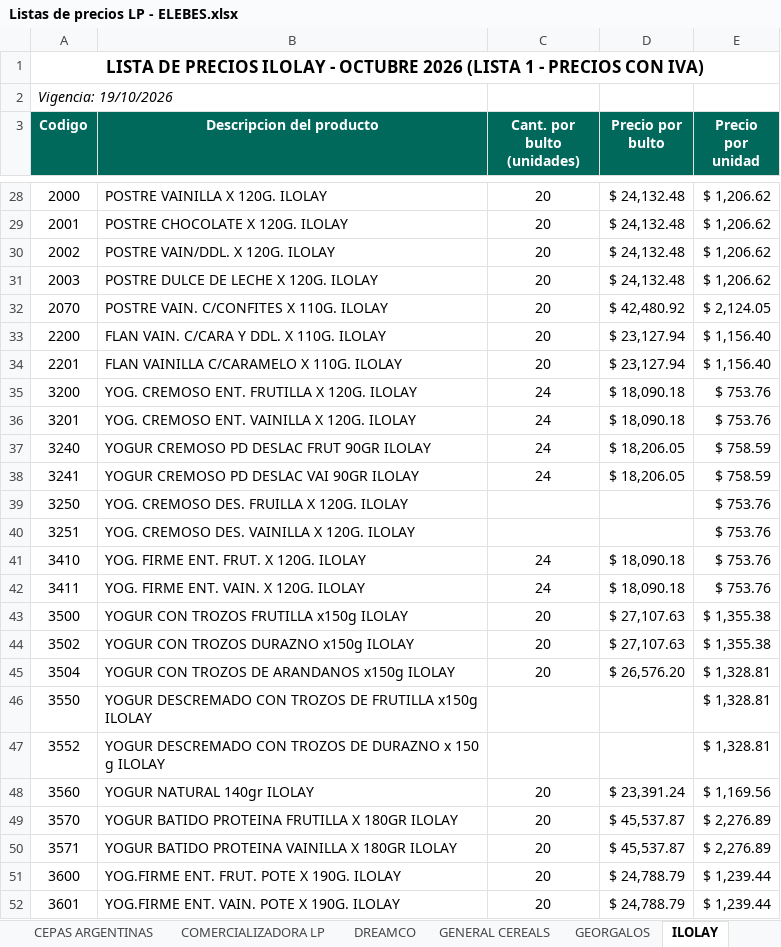
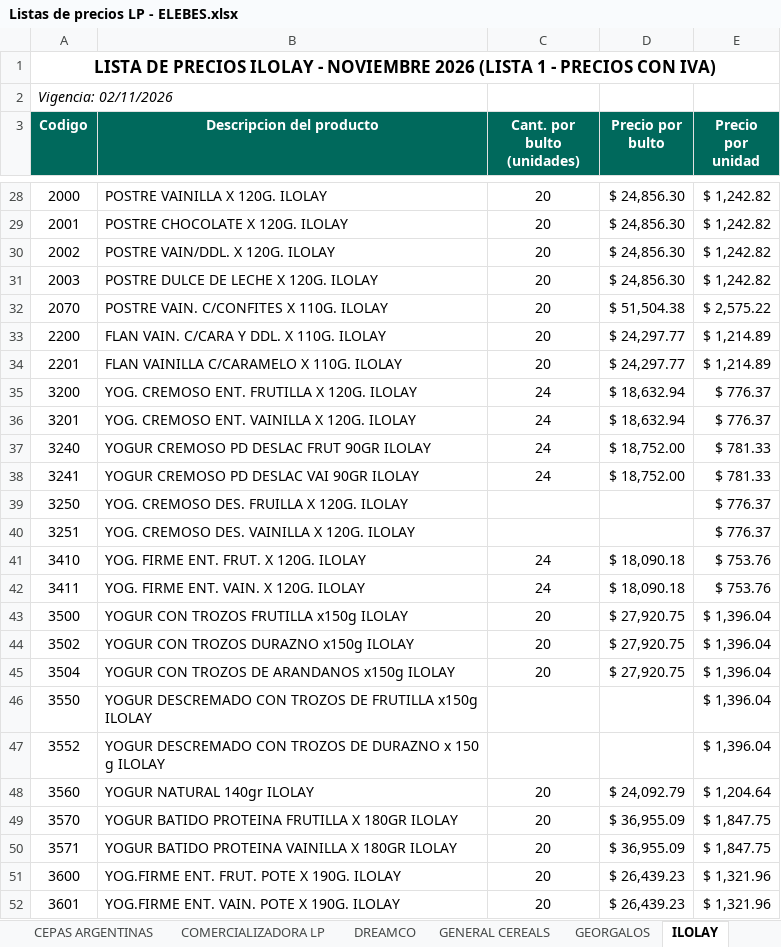
Before and after one commit to 1605-83/Lista-Precios-Octubre-2026, an Excel workbook: Listas de precios LP - ELEBES.xlsx, sheet ILOLAY, drawn as a sheet; only a part is shown, gaps mark what is left out; values as stored, in another font and other column widths than the file's, no borders; the diff covers the shown part only; the diff names each change by its address in the sheet, - before the commit and + after, or states it on an @@ line.

```diff
--- a/Listas de precios LP - ELEBES.xlsx (sheet ILOLAY)
+++ b/Listas de precios LP - ELEBES.xlsx (sheet ILOLAY)
-A1 (Codigo): …ILOLAY - OCTUBRE 2026 (LISTA…
+A1 (Codigo): …ILOLAY - NOVIEMBRE 2026 (LISTA…
-A2 (Codigo): Vigencia: 19/10/2026
+A2 (Codigo): Vigencia: 02/11/2026
-D28:D31 (Precio por bulto): $ 24,132.48
+D28:D31 (Precio por bulto): $ 24,856.30
-E28:E31 (Precio por unidad): $ 1,206.62
+E28:E31 (Precio por unidad): $ 1,242.82
-D32 (Precio por bulto): $ 42,480.92
+D32 (Precio por bulto): $ 51,504.38
-E32 (Precio por unidad): $ 2,124.05
+E32 (Precio por unidad): $ 2,575.22
-D33:D34 (Precio por bulto): $ 23,127.94
+D33:D34 (Precio por bulto): $ 24,297.77
-E33:E34 (Precio por unidad): $ 1,156.40
+E33:E34 (Precio por unidad): $ 1,214.89
-D35:D36 (Precio por bulto): $ 18,090.18
+D35:D36 (Precio por bulto): $ 18,632.94
-E35:E36 (Precio por unidad): $ 753.76
+E35:E36 (Precio por unidad): $ 776.37
-D37:D38 (Precio por bulto): $ 18,206.05
+D37:D38 (Precio por bulto): $ 18,752.00
-E37:E38 (Precio por unidad): $ 758.59
+E37:E38 (Precio por unidad): $ 781.33
-E39:E40 (Precio por unidad): $ 753.76
+E39:E40 (Precio por unidad): $ 776.37
-D43:D44 (Precio por bulto): $ 27,107.63
+D43:D44 (Precio por bulto): $ 27,920.75
-E43:E44 (Precio por unidad): $ 1,355.38
+E43:E44 (Precio por unidad): $ 1,396.04
-D45 (Precio por bulto): $ 26,576.20
+D45 (Precio por bulto): $ 27,920.75
-E45:E47 (Precio por unidad): $ 1,328.81
+E45:E47 (Precio por unidad): $ 1,396.04
-D48 (Precio por bulto): $ 23,391.24
+D48 (Precio por bulto): $ 24,092.79
-E48 (Precio por unidad): $ 1,169.56
+E48 (Precio por unidad): $ 1,204.64
-D49:D50 (Precio por bulto): $ 45,537.87
+D49:D50 (Precio por bulto): $ 36,955.09
-E49:E50 (Precio por unidad): $ 2,276.89
+E49:E50 (Precio por unidad): $ 1,847.75
-D51:D52 (Precio por bulto): $ 24,788.79
+D51:D52 (Precio por bulto): $ 26,439.23
-E51:E52 (Precio por unidad): $ 1,239.44
+E51:E52 (Precio por unidad): $ 1,321.96
```
Also changed, not shown: 88 edited cells elsewhere in this sheet, sheet GEORGALOS, 4 other files.
